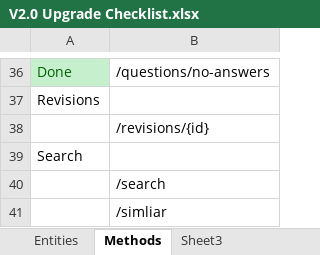
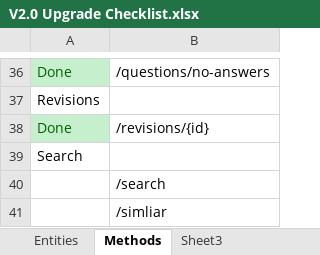
Before and after one commit to ARLM-Attic/stacky, an Excel workbook: trunk/data/V2.0 Upgrade Checklist.xlsx, sheet Methods, drawn as a sheet; only a part is shown, gaps mark what is left out; values as stored, in another font and other column widths than the file's, no borders; the diff names each change by its address in the sheet, - before the commit and + after, or states it on an @@ line.

Commit message:
Added Revision, Search, and Similiar methods

```diff
--- a/trunk/data/V2.0 Upgrade Checklist.xlsx (sheet Methods)
+++ b/trunk/data/V2.0 Upgrade Checklist.xlsx (sheet Methods)
-A38: (empty)
+A38: Done
-A38 fill: none
+A38 fill: #C6EFCE
```
Also changed, not shown: 3 other files.
